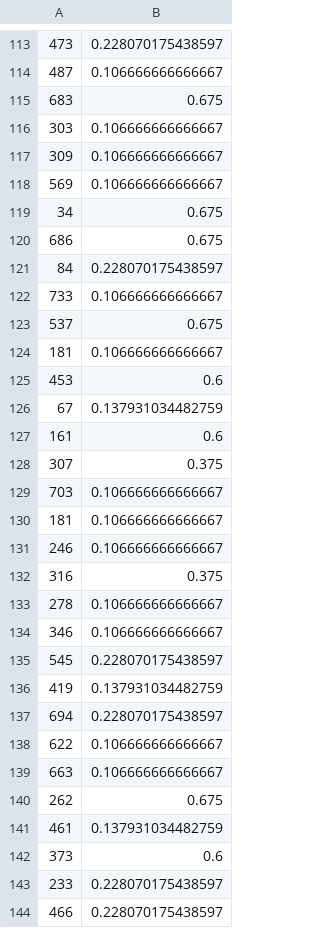
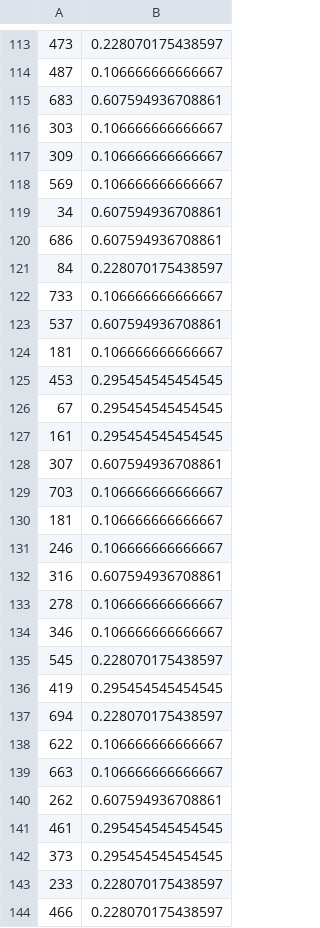
Before and after one commit to geraudster/blooddonation, a CSV file: rpartSubmission.csv, drawn as a sheet; only a part is shown, gaps mark what is left out; the diff covers the shown part only.

Commit message:
fix submission order

```diff
--- a/rpartSubmission.csv
+++ b/rpartSubmission.csv
@@ -114,3 +114,3 @@
 487,0.106666666666667
-683,0.675
+683,0.607594936708861
 303,0.106666666666667
@@ -118,12 +118,12 @@
 569,0.106666666666667
-34,0.675
-686,0.675
+34,0.607594936708861
+686,0.607594936708861
 84,0.228070175438597
 733,0.106666666666667
-537,0.675
+537,0.607594936708861
 181,0.106666666666667
-453,0.6
-67,0.137931034482759
-161,0.6
-307,0.375
+453,0.295454545454545
+67,0.295454545454545
+161,0.295454545454545
+307,0.607594936708861
 703,0.106666666666667
@@ -131,3 +131,3 @@
 246,0.106666666666667
-316,0.375
+316,0.607594936708861
 278,0.106666666666667
@@ -135,3 +135,3 @@
 545,0.228070175438597
-419,0.137931034482759
+419,0.295454545454545
 694,0.228070175438597
@@ -139,5 +139,5 @@
 663,0.106666666666667
-262,0.675
-461,0.137931034482759
-373,0.6
+262,0.607594936708861
+461,0.295454545454545
+373,0.295454545454545
 233,0.228070175438597
```
Also changed, not shown: 40 edited cells elsewhere in this file, 2 other files.
